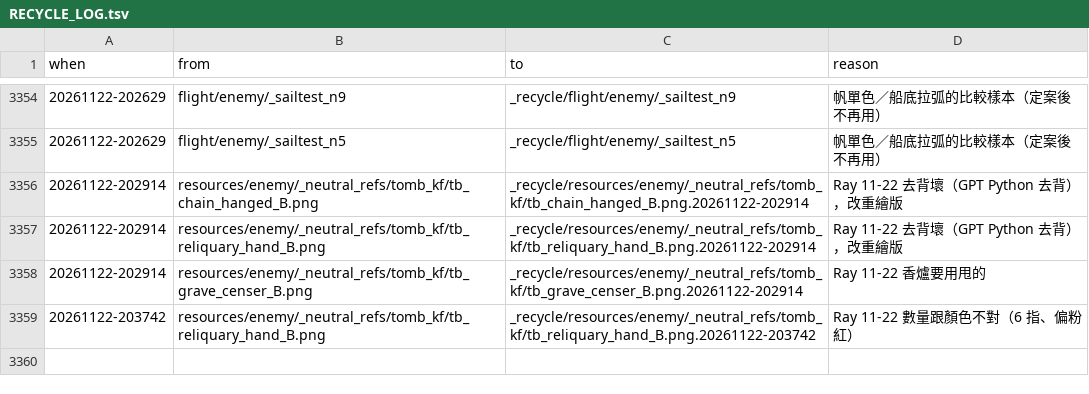
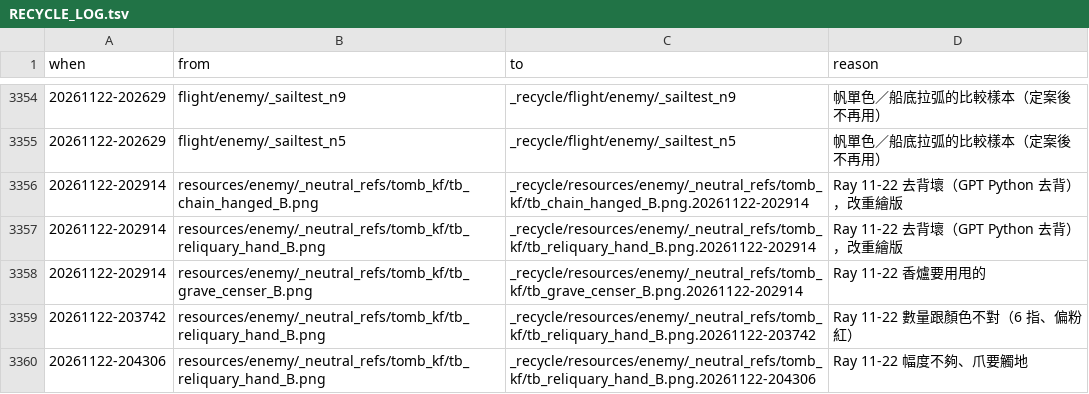
Before and after one commit to raykueco-debug/TIVOT, a TSV file: _recycle/RECYCLE_LOG.tsv, drawn as a sheet; only a part is shown, gaps mark what is left out; the diff names each change by its address in the sheet, - before the commit and + after, or states it on an @@ line.

```diff
--- a/_recycle/RECYCLE_LOG.tsv
+++ b/_recycle/RECYCLE_LOG.tsv
+row 3360: 20261122-204306 | resources/enemy/_neutral_refs/tomb_kf/tb_reliquary_hand_B.png | _recycle/resources/enemy/_neutral_refs/tomb_kf/tb_reliquary_hand_B.png.20261122-204306 | Ray 11-22 幅度不夠、爪要觸地
```
Also changed, not shown: 2 other files.
